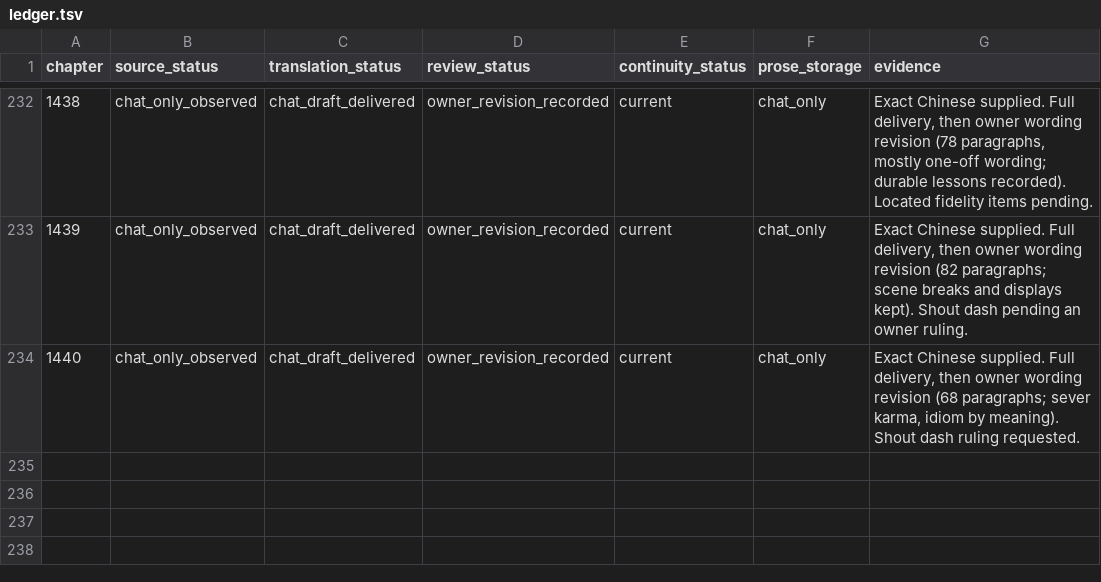
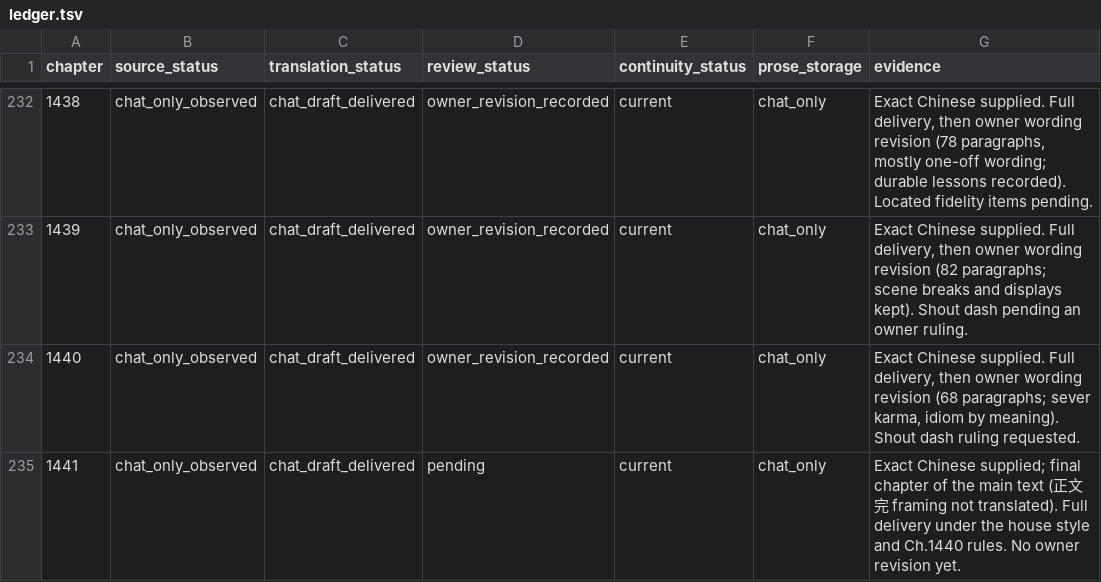
Before and after one commit to RoyUnconquerable/Translation, a TSV file: chatgpt/chapters/ledger.tsv, drawn as a sheet; only a part is shown, gaps mark what is left out.

```diff
--- a/chatgpt/chapters/ledger.tsv
+++ b/chatgpt/chapters/ledger.tsv
@@ -234 +234,2 @@ chapter	source_status	translation_status	review_status	continuity_status	prose_s
 1440	chat_only_observed	chat_draft_delivered	owner_revision_recorded	current	chat_only	Exact Chinese supplied. Full delivery, then owner wording revision (68 paragraphs; sever karma, idiom by meaning). Shout dash ruling requested.
+1441	chat_only_observed	chat_draft_delivered	pending	current	chat_only	Exact Chinese supplied; final chapter of the main text (正文完 framing not translated). Full delivery under the house style and Ch.1440 rules. No owner revision yet.
```
Also changed, not shown: chatgpt/glossary/terminology.tsv, chatgpt/reference/decision-log.tsv, 3 other files.
